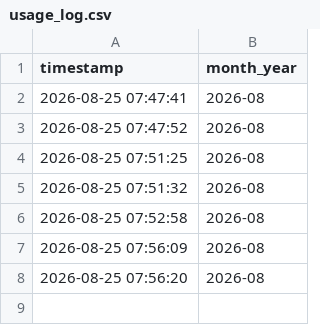
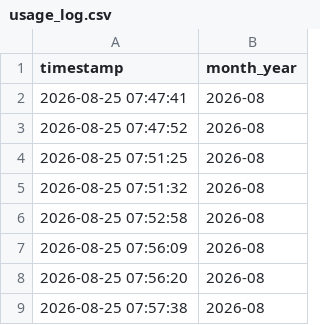
Before and after one commit to vojtechpolickyfipcz-sketch/flow-calculator, a CSV file: usage_log.csv, drawn as a sheet.

Commit message:
Log calculation: 2026-08-25 07:57:38

```diff
--- a/usage_log.csv
+++ b/usage_log.csv
@@ -8 +8,2 @@ timestamp,month_year
 2026-08-25 07:56:20,2026-08
+2026-08-25 07:57:38,2026-08
```
